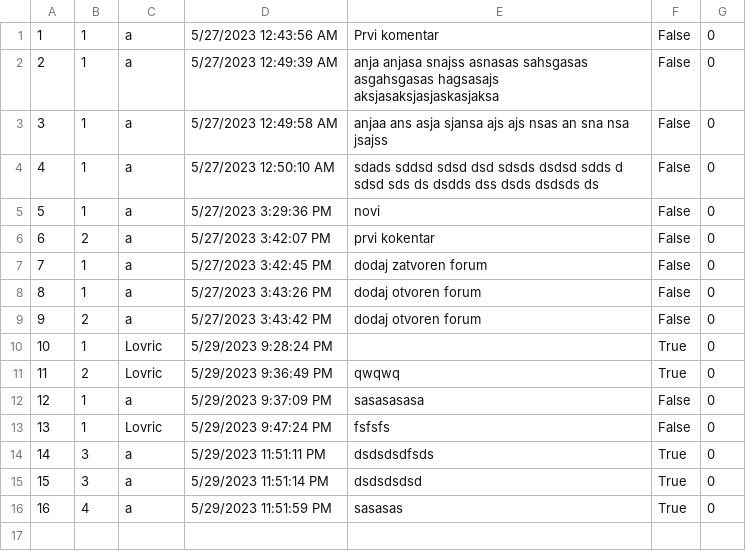
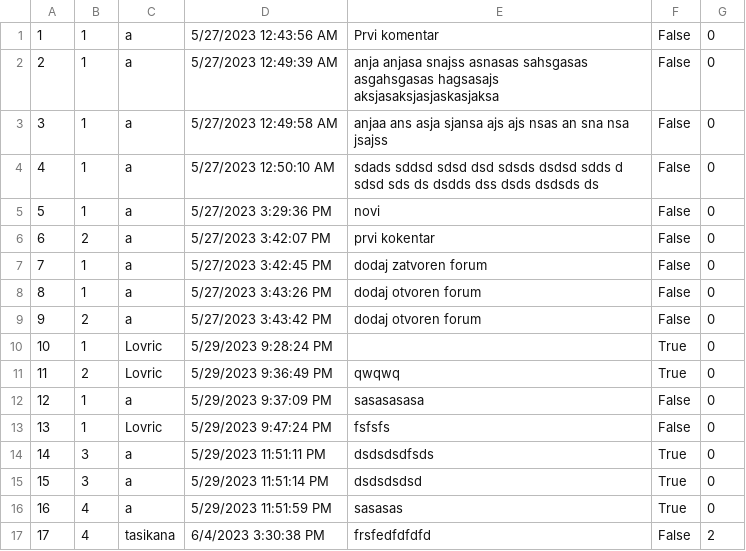
Before and after one commit to anjalovric/Tim1, a CSV file: InitialProject/Resources/Data/forumComments.csv, drawn as a sheet; the diff names each change by its address in the sheet, - before the commit and + after, or states it on an @@ line.

Commit message:
feat: Report comments - counting number of reports

```diff
--- a/InitialProject/Resources/Data/forumComments.csv
+++ b/InitialProject/Resources/Data/forumComments.csv
+row 17: 17 | 4 | tasikana | 6/4/2023 3:30:38 PM | frsfedfdfdfd | False | 2
```
Also changed, not shown: 8 other files.
